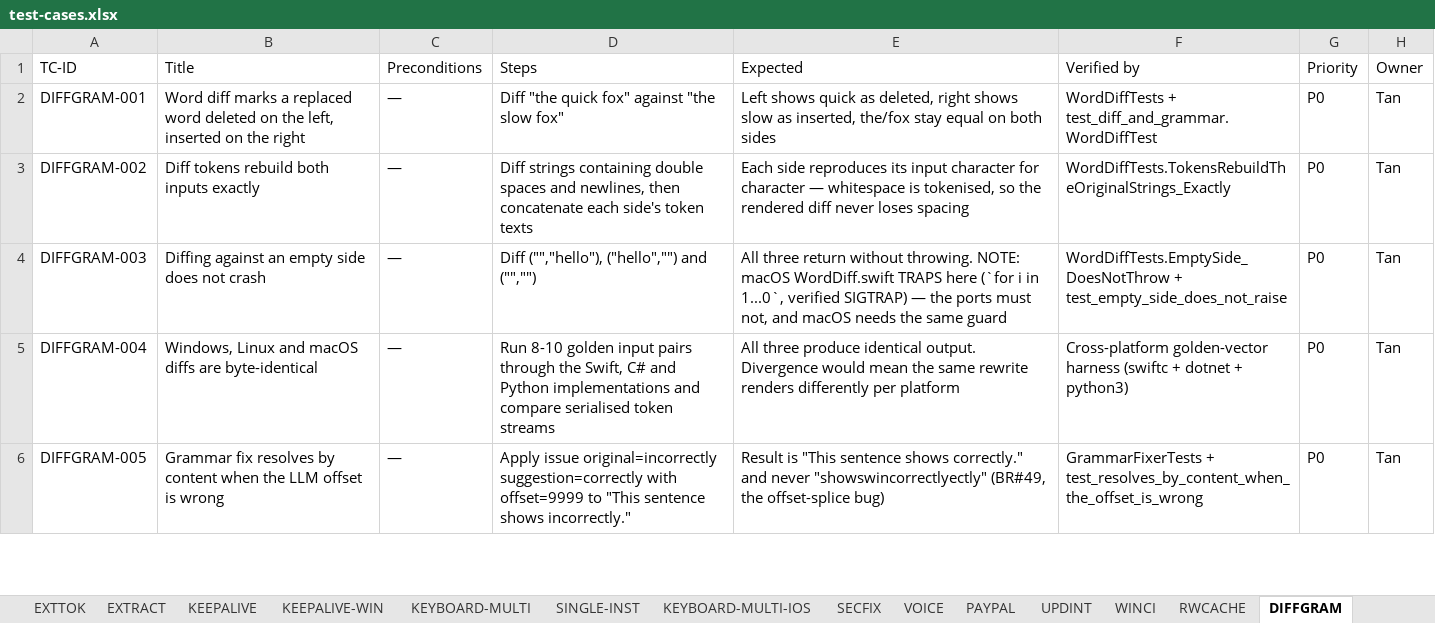
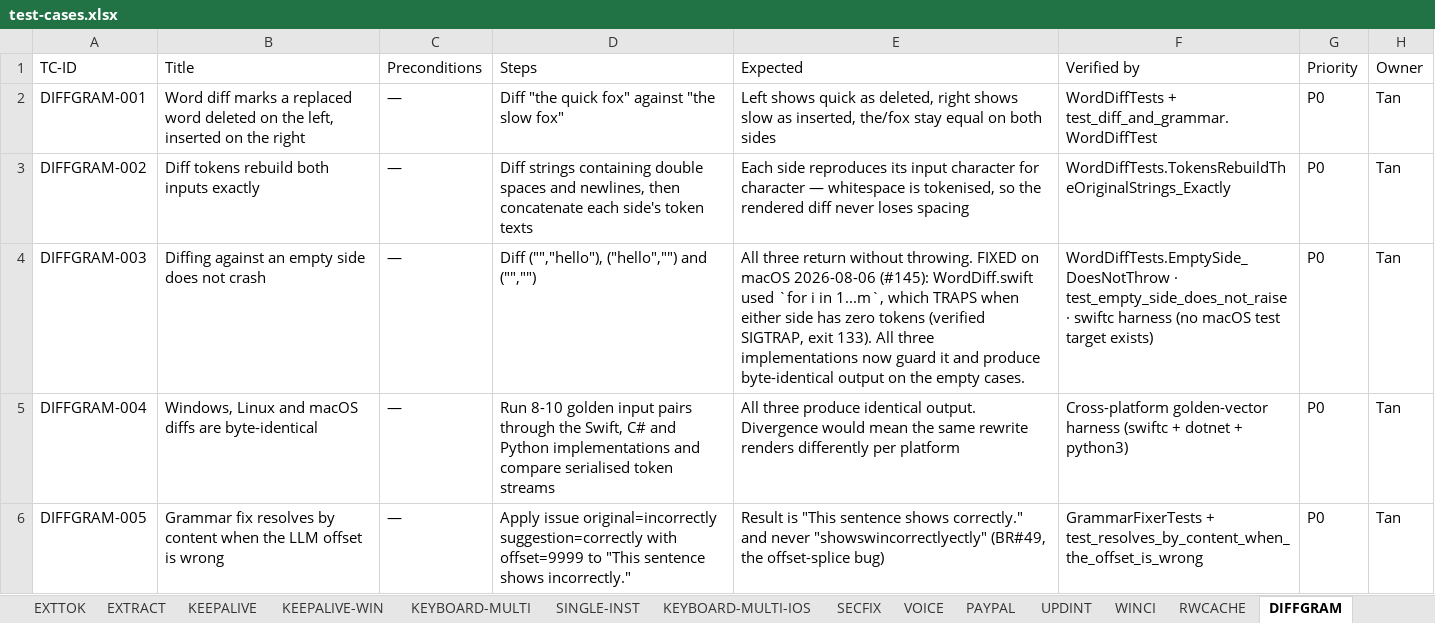
Before and after one commit to tannpv/draftright, an Excel workbook: docs/test-cases.xlsx, sheet DIFFGRAM, drawn as a sheet; only a part is shown; values as stored, in another font and other column widths than the file's, no borders; the diff names each change by its address in the sheet, - before the commit and + after, or states it on an @@ line.

Commit message:
fix(#145): stop WordDiff crashing when either side is empty
longestCommonSubsequence built its table with `for i in 1...m`. When m
or n is 0 that is an invalid ClosedRange and Swift traps at runtime, so
WordDiff.diff crashed outright whenever one side tokenised to zero
words. Reachable in production: the diff view compares the original
against the rewritten text, and while the original is guarded by the
panel, an empty rewritten_text -- a truncated completion, a provider
hiccup, an empty translation -- goes straight into the trap. The failure
mode was a hard crash, not a degraded view.

Return early instead. Nothing is common to an empty sequence, so [] is
also the correct answer: the walk in `diff` then marks one side
all-deleted and the other all-inserted, which is the right rendering.

Verified with a swiftc harness over all three empty combinations plus a
normal diff. The same harness run against the pre-fix file exits 133
(SIGTRAP) with no output, so it genuinely reproduces the bug rather than
just passing afterwards. macOS output is now byte-identical to the
Windows and Linux ports across six pairs including the empty cases --
those two already carried this guard from #107, which is how the bug was
found. `swift build` clean.

No permanent regression test: the macOS target has no test harness
(Package.swift declares no testTarget), so the check above is a
throwaway binary. Worth adding a target, tracked separately.

```diff
--- a/docs/test-cases.xlsx (sheet DIFFGRAM)
+++ b/docs/test-cases.xlsx (sheet DIFFGRAM)
-E4 (Expected): …without throwing. NOTE: macOS WordDiff.swift TRAPS here (`for i in 1...0`, verified SIGTRAP) — the ports must not, and macOS needs the same guard
+E4 (Expected): …without throwing. FIXED on macOS 2026-08-06 (#145): WordDiff.swift used `for i in 1...m`, which TRAPS when either side has zero tokens (verified SIGTRAP, exit 133). All three implementations now guard it and produce byte-identical output on the empty cases.
-F4 (Verified by): WordDiffTests.EmptySide_DoesNotThrow + test_empty_side_does_not_raise
+F4 (Verified by): WordDiffTests.EmptySide_DoesNotThrow · test_empty_side_does_not_raise · swiftc harness (no macOS test target exists)
```
Also changed, not shown: 1 other file.
